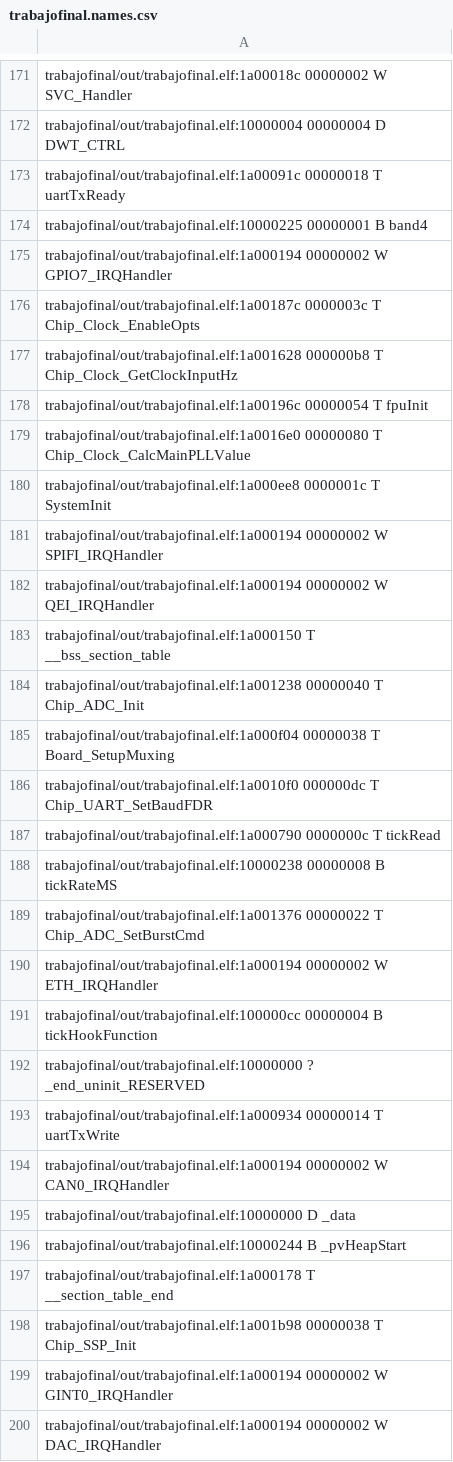
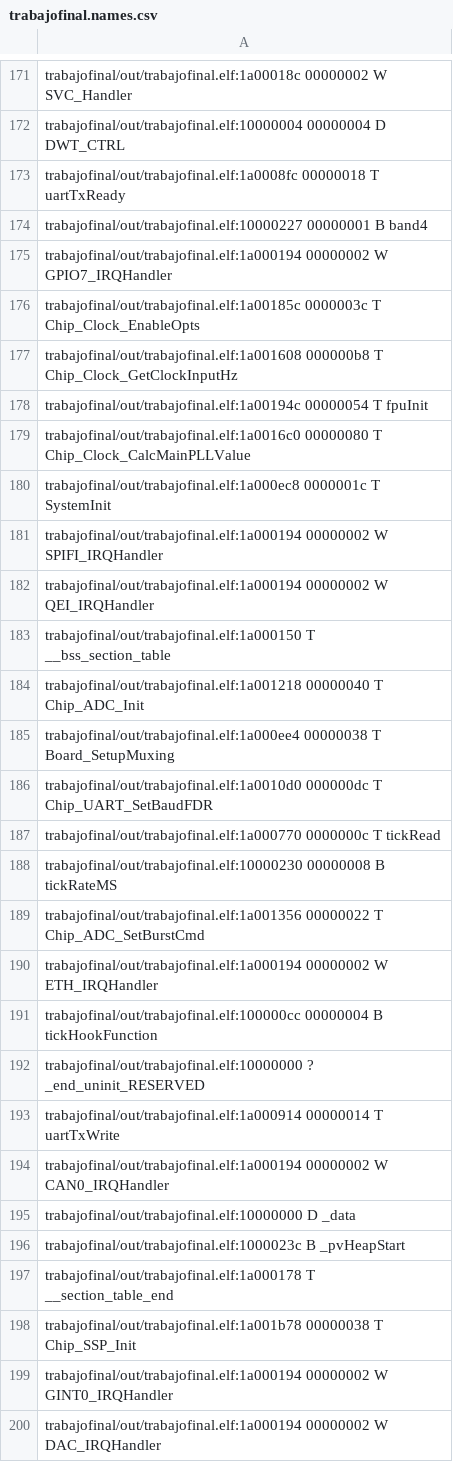
Before and after one commit to pablornar/TrabajoFinalPM, a CSV file: trabajofinal/out/trabajofinal.names.csv, drawn as a sheet; only a part is shown, gaps mark what is left out; the diff covers the shown part only.

```diff
--- a/trabajofinal/out/trabajofinal.names.csv
+++ b/trabajofinal/out/trabajofinal.names.csv
@@ -172,10 +172,10 @@ trabajofinal/out/trabajofinal.elf:1a00018c 00000002 W SVC_Handler
 trabajofinal/out/trabajofinal.elf:10000004 00000004 D DWT_CTRL
-trabajofinal/out/trabajofinal.elf:1a00091c 00000018 T uartTxReady
-trabajofinal/out/trabajofinal.elf:10000225 00000001 B band4
+trabajofinal/out/trabajofinal.elf:1a0008fc 00000018 T uartTxReady
+trabajofinal/out/trabajofinal.elf:10000227 00000001 B band4
 trabajofinal/out/trabajofinal.elf:1a000194 00000002 W GPIO7_IRQHandler
-trabajofinal/out/trabajofinal.elf:1a00187c 0000003c T Chip_Clock_EnableOpts
-trabajofinal/out/trabajofinal.elf:1a001628 000000b8 T Chip_Clock_GetClockInputHz
-trabajofinal/out/trabajofinal.elf:1a00196c 00000054 T fpuInit
-trabajofinal/out/trabajofinal.elf:1a0016e0 00000080 T Chip_Clock_CalcMainPLLValue
-trabajofinal/out/trabajofinal.elf:1a000ee8 0000001c T SystemInit
+trabajofinal/out/trabajofinal.elf:1a00185c 0000003c T Chip_Clock_EnableOpts
+trabajofinal/out/trabajofinal.elf:1a001608 000000b8 T Chip_Clock_GetClockInputHz
+trabajofinal/out/trabajofinal.elf:1a00194c 00000054 T fpuInit
+trabajofinal/out/trabajofinal.elf:1a0016c0 00000080 T Chip_Clock_CalcMainPLLValue
+trabajofinal/out/trabajofinal.elf:1a000ec8 0000001c T SystemInit
 trabajofinal/out/trabajofinal.elf:1a000194 00000002 W SPIFI_IRQHandler
@@ -183,8 +183,8 @@ trabajofinal/out/trabajofinal.elf:1a000194 00000002 W QEI_IRQHandler
 trabajofinal/out/trabajofinal.elf:1a000150 T __bss_section_table
-trabajofinal/out/trabajofinal.elf:1a001238 00000040 T Chip_ADC_Init
-trabajofinal/out/trabajofinal.elf:1a000f04 00000038 T Board_SetupMuxing
-trabajofinal/out/trabajofinal.elf:1a0010f0 000000dc T Chip_UART_SetBaudFDR
-trabajofinal/out/trabajofinal.elf:1a000790 0000000c T tickRead
-trabajofinal/out/trabajofinal.elf:10000238 00000008 B tickRateMS
-trabajofinal/out/trabajofinal.elf:1a001376 00000022 T Chip_ADC_SetBurstCmd
+trabajofinal/out/trabajofinal.elf:1a001218 00000040 T Chip_ADC_Init
+trabajofinal/out/trabajofinal.elf:1a000ee4 00000038 T Board_SetupMuxing
+trabajofinal/out/trabajofinal.elf:1a0010d0 000000dc T Chip_UART_SetBaudFDR
+trabajofinal/out/trabajofinal.elf:1a000770 0000000c T tickRead
+trabajofinal/out/trabajofinal.elf:10000230 00000008 B tickRateMS
+trabajofinal/out/trabajofinal.elf:1a001356 00000022 T Chip_ADC_SetBurstCmd
 trabajofinal/out/trabajofinal.elf:1a000194 00000002 W ETH_IRQHandler
@@ -192,8 +192,8 @@ trabajofinal/out/trabajofinal.elf:100000cc 00000004 B tickHookFunction
 trabajofinal/out/trabajofinal.elf:10000000 ? _end_uninit_RESERVED
-trabajofinal/out/trabajofinal.elf:1a000934 00000014 T uartTxWrite
+trabajofinal/out/trabajofinal.elf:1a000914 00000014 T uartTxWrite
 trabajofinal/out/trabajofinal.elf:1a000194 00000002 W CAN0_IRQHandler
 trabajofinal/out/trabajofinal.elf:10000000 D _data
-trabajofinal/out/trabajofinal.elf:10000244 B _pvHeapStart
+trabajofinal/out/trabajofinal.elf:1000023c B _pvHeapStart
 trabajofinal/out/trabajofinal.elf:1a000178 T __section_table_end
-trabajofinal/out/trabajofinal.elf:1a001b98 00000038 T Chip_SSP_Init
+trabajofinal/out/trabajofinal.elf:1a001b78 00000038 T Chip_SSP_Init
 trabajofinal/out/trabajofinal.elf:1a000194 00000002 W GINT0_IRQHandler
```
Also changed, not shown: 1 removed row and 125 edited cells elsewhere in this file, 15 other files.
